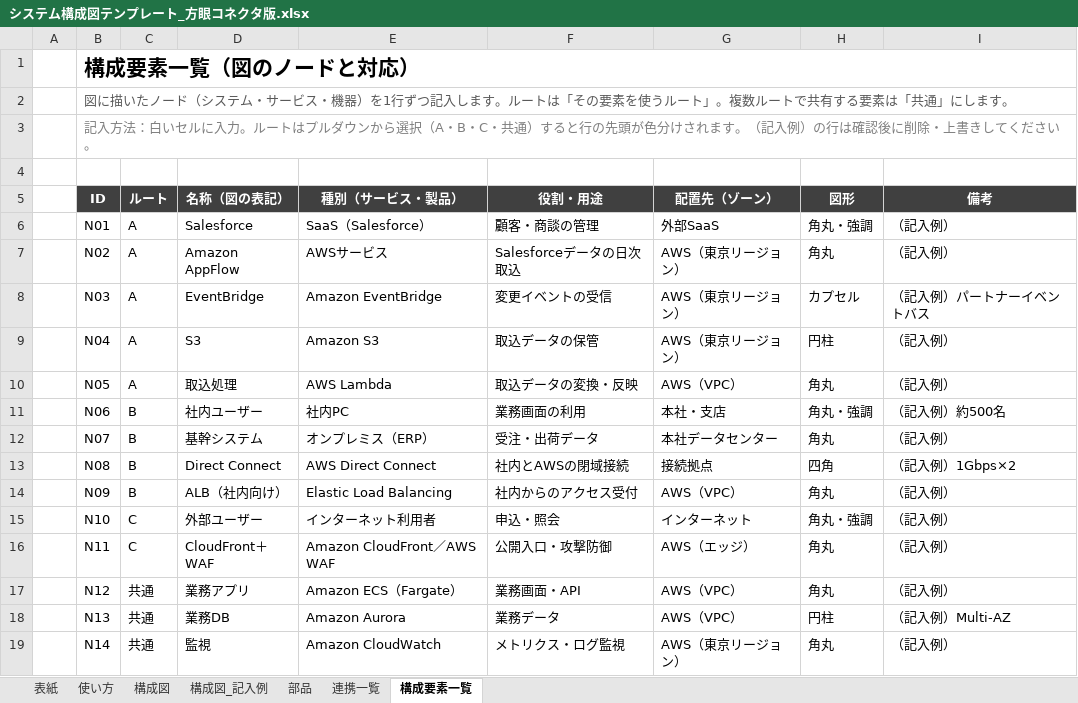
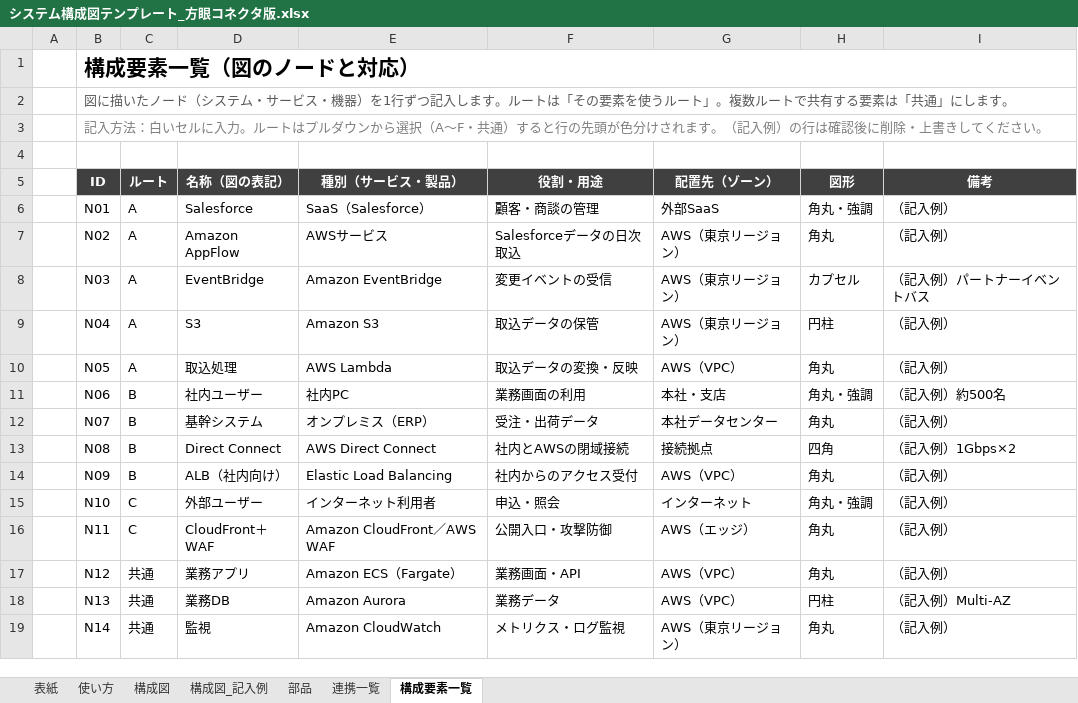
Before and after one commit to ProjectRubyRing/AWS_System_Claude, an Excel workbook: システム構成図テンプレート_方眼コネクタ版.xlsx, sheet 構成要素一覧, drawn as a sheet; values as stored, in another font and other column widths than the file's, no borders; conditional formats and table styles not drawn; the diff names each change by its address in the sheet, - before the commit and + after, or states it on an @@ line.

```diff
--- a/システム構成図テンプレート_方眼コネクタ版.xlsx (sheet 構成要素一覧)
+++ b/システム構成図テンプレート_方眼コネクタ版.xlsx (sheet 構成要素一覧)
-B3 (ID): …選択（A・B・C・共通）…
+B3 (ID): …選択（A〜F・共通）…
```
Also changed, not shown: sheet 部品, sheet 構成図, sheet 使い方, sheet 表紙, sheet 連携一覧, charts or pictures.
